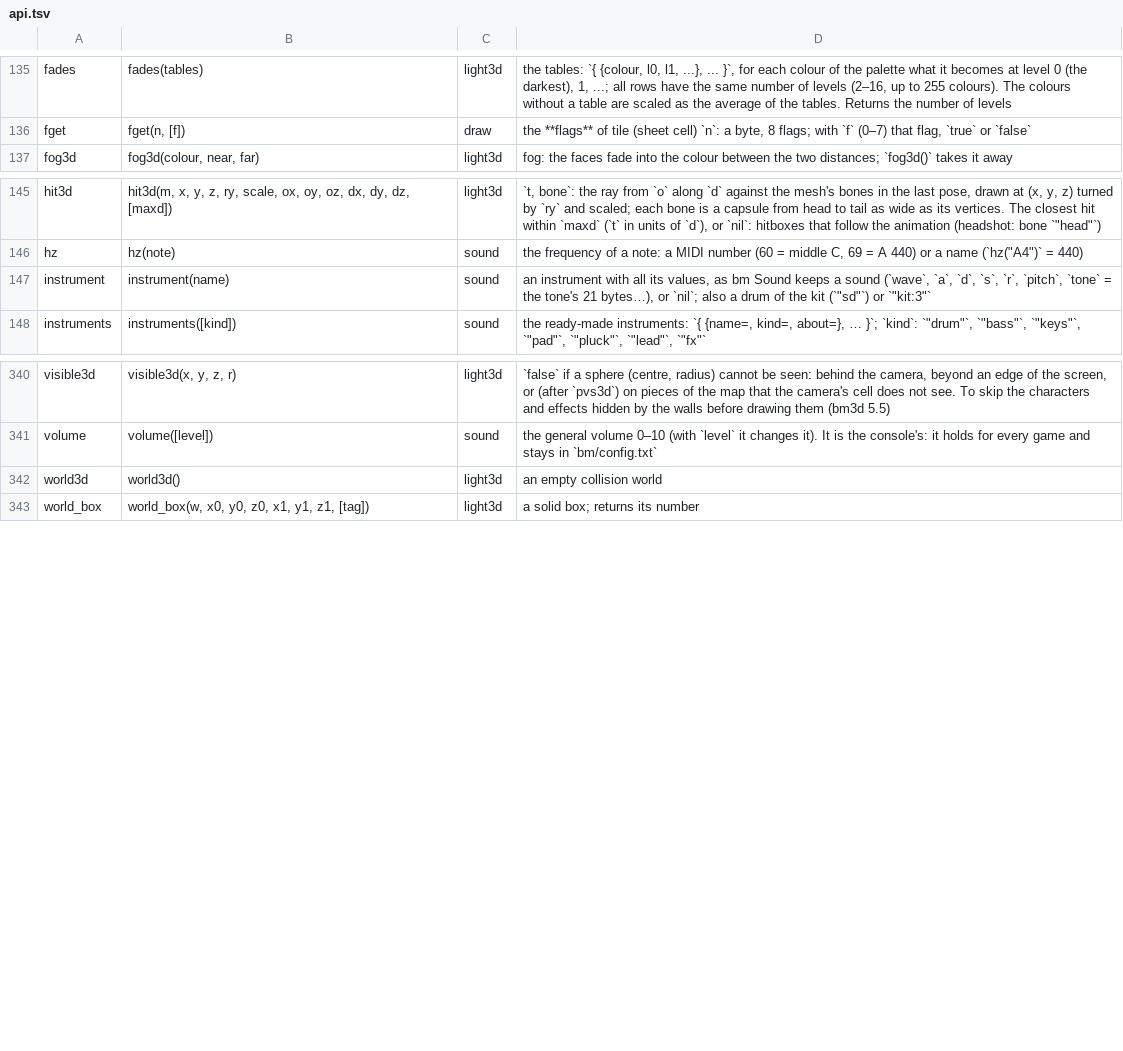
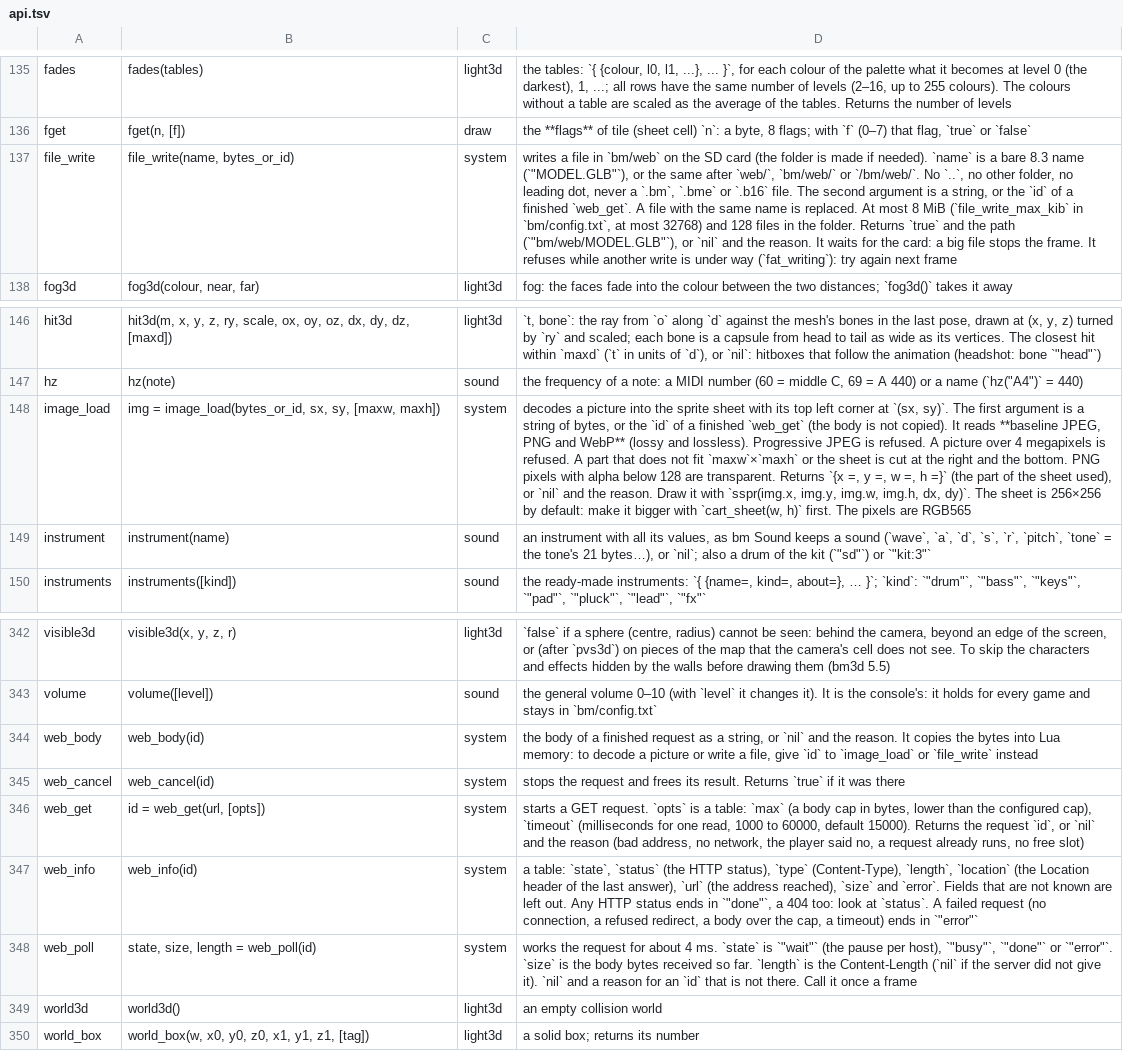
Before and after one commit to f-accomando/bm, a TSV file: src/ai/api.tsv, drawn as a sheet; only a part is shown, gaps mark what is left out; the diff names each change by its address in the sheet, - before the commit and + after, or states it on an @@ line.

```diff
--- a/src/ai/api.tsv
+++ b/src/ai/api.tsv
+row 137: file_write | file_write(name, bytes_or_id) | system | writes a file in `bm/web` on the SD card (the folder is made if needed). `name` is a bare 8.3 name (`"MODEL.GLB"`), or the same after `web/`, `bm/web/` or `/bm/web/`. No `..`, no other folder, no leading dot, never a `.bm`, `.bme` or `.b16` file. The second argument is a string, or the `id` of a finished `web_get`. A file with the same name is replaced. At most 8 MiB (`file_write_max_kib` in `bm/config.txt`, at most 32768) and 128 files in the folder. Returns `true` and the path (`"bm/web/MODEL.GLB"`), or `nil` and the reason. It waits for the card: a big file stops the frame. It refuses while another write is under way (`fat_writing`): try again next frame
+row 148: image_load | img = image_load(bytes_or_id, sx, sy, [maxw, maxh]) | system | decodes a picture into the sprite sheet with its top left corner at `(sx, sy)`. The first argument is a string of bytes, or the `id` of a finished `web_get` (the body is not copied). It reads **baseline JPEG, PNG and WebP** (lossy and lossless). Progressive JPEG is refused. A picture over 4 megapixels is refused. A part that does not fit `maxw`×`maxh` or the sheet is cut at the right and the bottom. PNG pixels with alpha below 128 are transparent. Returns `{x =, y =, w =, h =}` (the part of the sheet used), or `nil` and the reason. Draw it with `sspr(img.x, img.y, img.w, img.h, dx, dy)`. The sheet is 256×256 by default: make it bigger with `cart_sheet(w, h)` first. The pixels are RGB565
+row 344: web_body | web_body(id) | system | the body of a finished request as a string, or `nil` and the reason. It copies the bytes into Lua memory: to decode a picture or write a file, give `id` to `image_load` or `file_write` instead
+row 345: web_cancel | web_cancel(id) | system | stops the request and frees its result. Returns `true` if it was there
+row 346: web_get | id = web_get(url, [opts]) | system | starts a GET request. `opts` is a table: `max` (a body cap in bytes, lower than the configured cap), `timeout` (milliseconds for one read, 1000 to 60000, default 15000). Returns the request `id`, or `nil` and the reason (bad address, no network, the player said no, a request already runs, no free slot)
+row 347: web_info | web_info(id) | system | a table: `state`, `status` (the HTTP status), `type` (Content-Type), `length`, `location` (the Location header of the last answer), `url` (the address reached), `size` and `error`. Fields that are not known are left out. Any HTTP status ends in `"done"`, a 404 too: look at `status`. A failed request (no connection, a refused redirect, a body over the cap, a timeout) ends in `"error"`
+row 348: web_poll | state, size, length = web_poll(id) | system | works the request for about 4 ms. `state` is `"wait"` (the pause per host), `"busy"`, `"done"` or `"error"`. `size` is the body bytes received so far. `length` is the Content-Length (`nil` if the server did not give it). `nil` and a reason for an `id` that is not there. Call it once a frame
```
Also changed, not shown: 25 other files.
